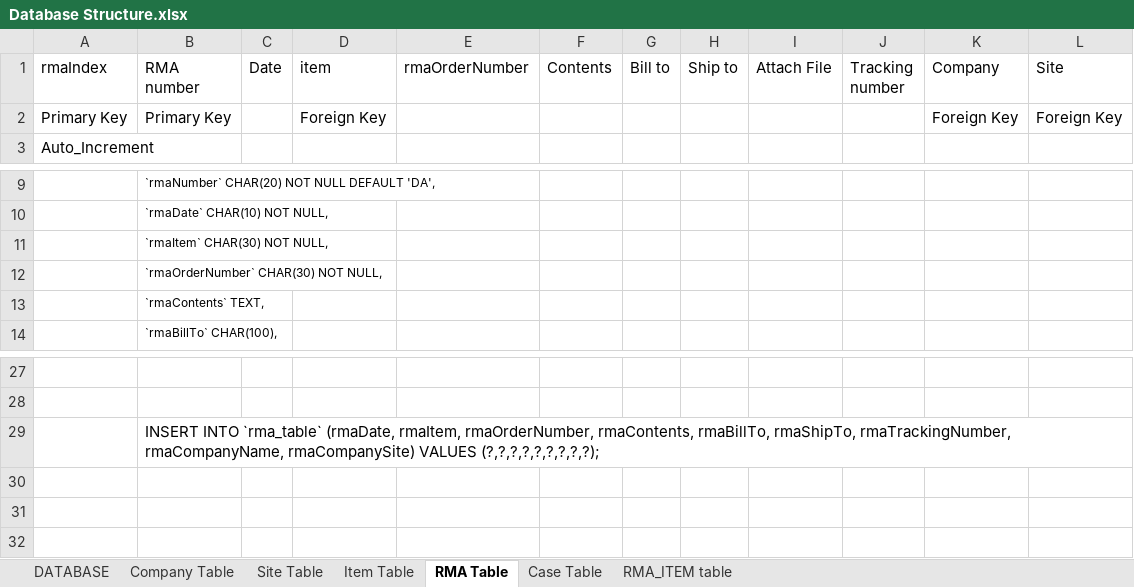
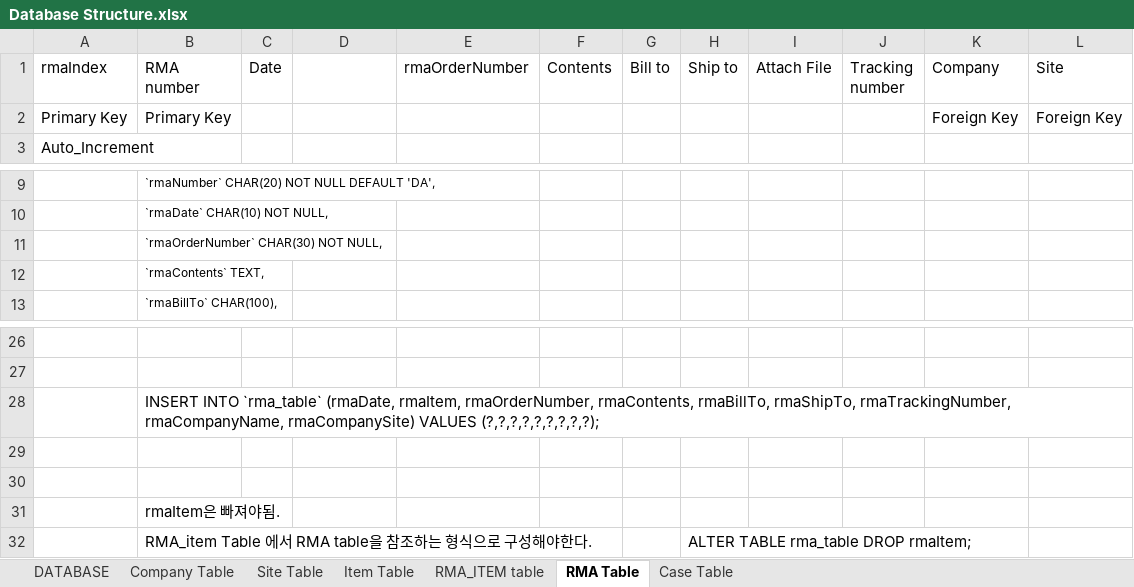
Before and after one commit to cluelin/MySQL_Server, an Excel workbook: src/Database Structure.xlsx, sheet RMA Table, drawn as a sheet; only a part is shown, gaps mark what is left out; values as stored, in another font and other column widths than the file's, no borders; removed rows and columns are numbered as before the commit, all else as after; the diff names each change by its address in the sheet, - before the commit and + after, or states it on an @@ line.

```diff
--- a/src/Database Structure.xlsx (sheet RMA Table)
+++ b/src/Database Structure.xlsx (sheet RMA Table)
@@ sheet tab order changed: DATABASE | Company Table | Site Table | Item Table | RMA_ITEM table | RMA Table | Case Table @@
-D1: item
+D1: (empty)
-D2: Foreign Key
+D2: (empty)
-row 11:  | `rmaItem` CHAR(30) NOT NULL,
+row 29: (empty)
+row 30: (empty)
+row 31:  | rmaItem은 빠져야됨.
+row 32:  | RMA_item Table 에서 RMA table을 참조하는 형식으로 구성해야한다. |  |  |  |  |  | ALTER TABLE rma_table DROP rmaItem;
```
Also changed, not shown: sheet RMA_ITEM table, sheet DATABASE, 2 other files.
